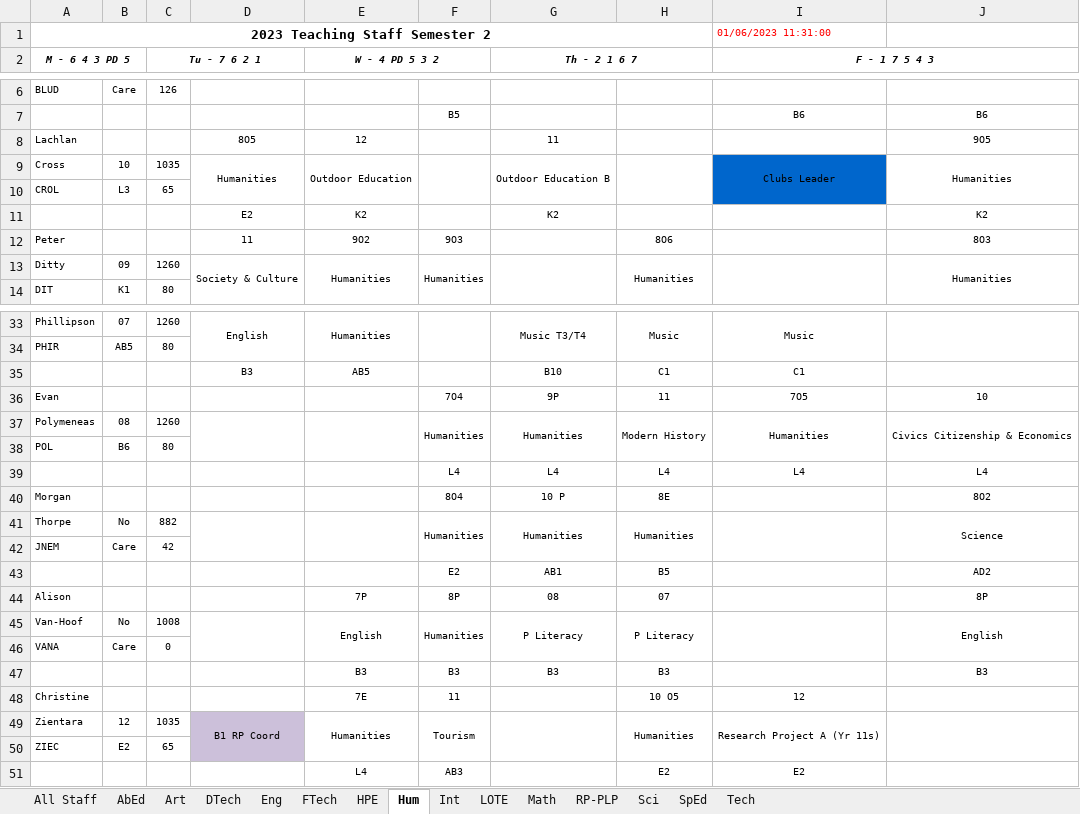
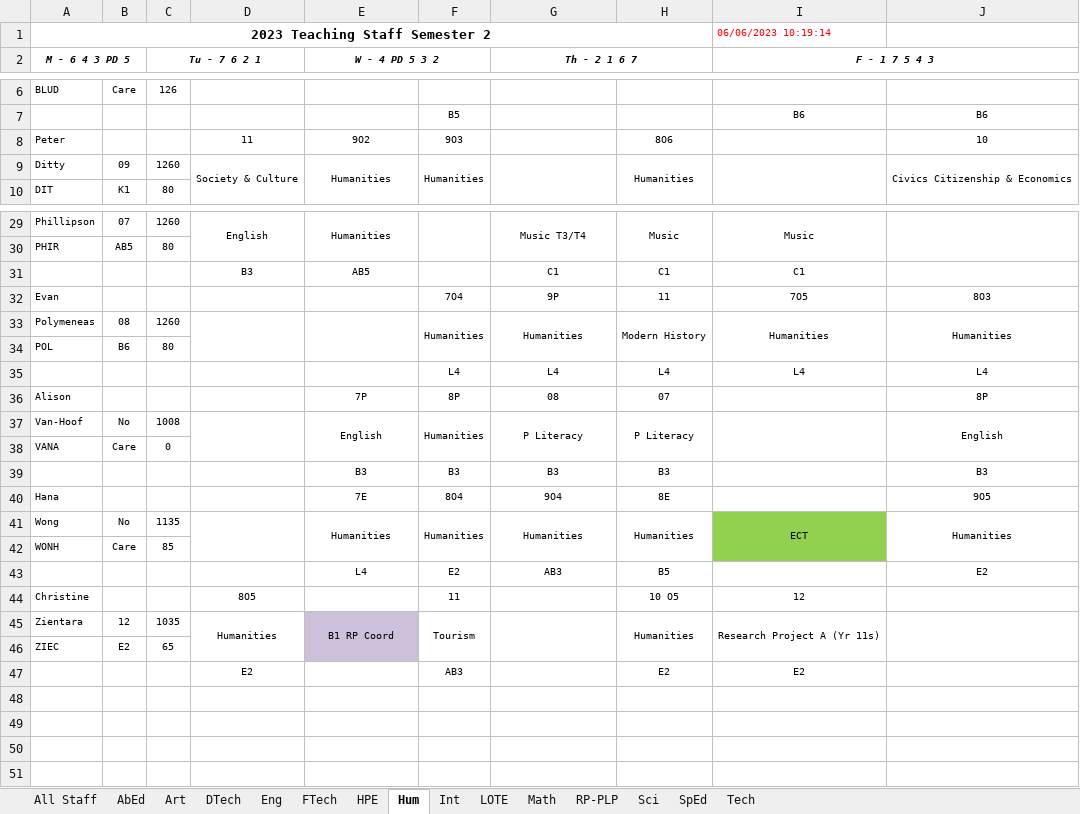
Before and after one commit to MrEldridge22/timetabling, an Excel workbook: Subject Allocations Semester 2.xlsx, sheet Hum, drawn as a sheet; only a part is shown, gaps mark what is left out; values as stored, in another font and other column widths than the file's, no borders; removed rows and columns are numbered as before the commit, all else as after; the diff covers the shown part only; the diff names each change by its address in the sheet, - before the commit and + after, or states it on an @@ line.

```diff
--- a/Subject Allocations Semester 2.xlsx (sheet Hum)
+++ b/Subject Allocations Semester 2.xlsx (sheet Hum)
-I1 (F - 1 7 5 4 3): 01/06/2023 11:31:00
+I1 (F - 1 7 5 4 3): 06/06/2023 10:19:14
-row 8: Lachlan |  |  | 8O5 | 12 |  | 11 |  |  | 9O5
-row 9: Cross | 10 | 1035 | Humanities | Outdoor Education |  | Outdoor Education B |  | Clubs Leader | Humanities
-row 10: CROL | L3 | 65
-row 11:  |  |  | E2 | K2 |  | K2 |  |  | K2
-J8: 8O3
+J8: 10
-J9: Humanities
+J9: Civics Citizenship & Economics
-G31 (Th - 2 1 6 7): B10
+G31 (Th - 2 1 6 7): C1
-J32: 10
+J32: 8O3
-J33: Civics Citizenship & Economics
+J33: Humanities
-row 40: Morgan |  |  |  |  | 8O4 | 10 P | 8E |  | 8O2
-row 41: Thorpe | No | 882 |  |  | Humanities | Humanities | Humanities |  | Science
-row 42: JNEM | Care | 42
-row 43:  |  |  |  |  | E2 | AB1 | B5 |  | AD2
+row 40: Hana |  |  |  | 7E | 8O4 | 9O4 | 8E |  | 9O5
+row 41: Wong | No | 1135 |  | Humanities | Humanities | Humanities | Humanities | ECT | Humanities
+row 42: WONH | Care | 85
+row 43:  |  |  |  | L4 | E2 | AB3 | B5 |  | E2
-D44: (empty)
+D44: 8O5
-E44 (W - 4 PD 5 3 2): 7E
+E44 (W - 4 PD 5 3 2): (empty)
-D45: B1 RP Coord
+D45: Humanities
-D45:D46 fill: #CCC0DA
+D45:D46 fill: none
-E45 (W - 4 PD 5 3 2): Humanities
+E45 (W - 4 PD 5 3 2): B1 RP Coord
-E45:E46 fill: none
+E45:E46 fill: #CCC0DA
-D47: (empty)
+D47: E2
-E47 (W - 4 PD 5 3 2): L4
+E47 (W - 4 PD 5 3 2): (empty)
```
Also changed, not shown: 2 edited cells elsewhere in this sheet, sheet All Staff, sheet Sci, sheet Math, sheet Eng, sheet HPE, sheet Tech, 8 more sheets, 1 other file.
